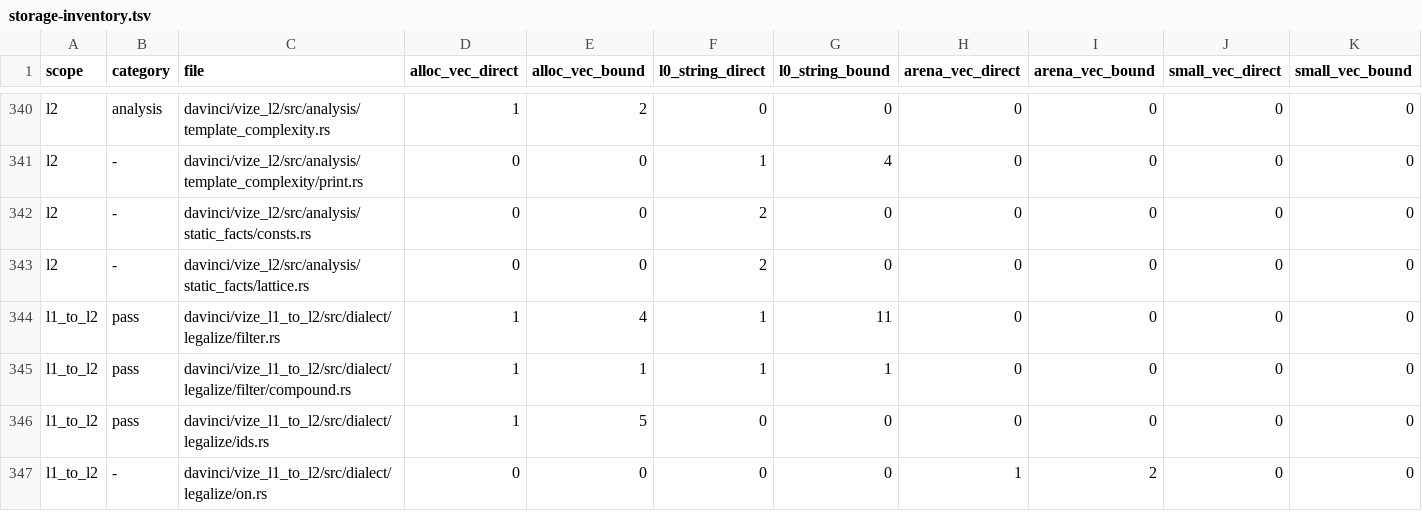
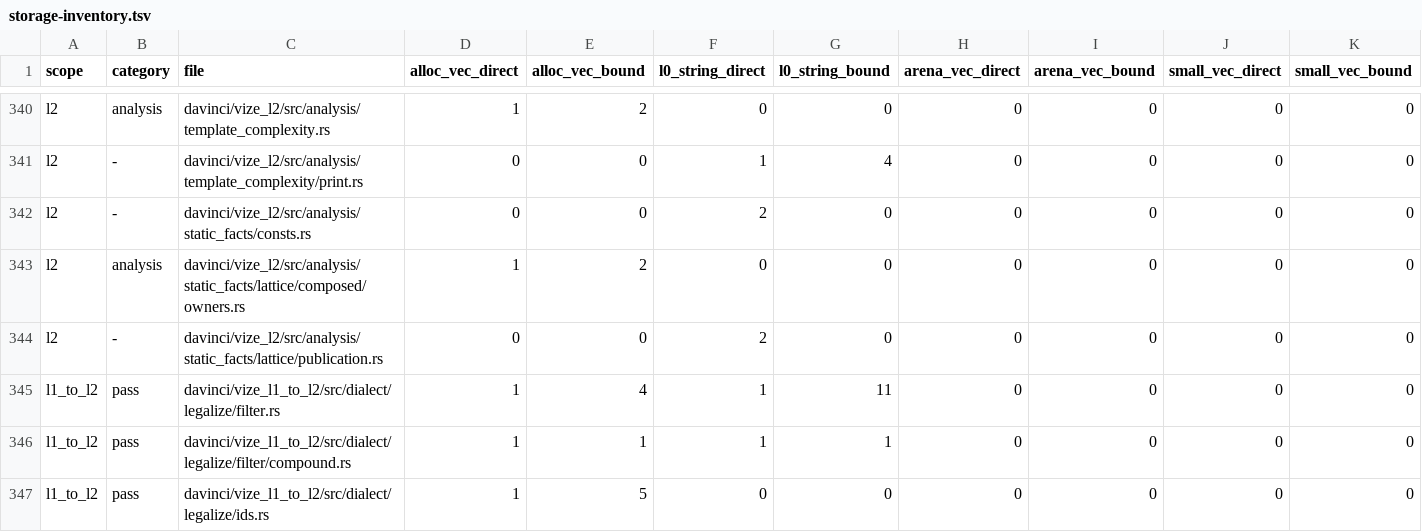
Before and after one commit to ubugeeei-prod/vize, a TSV file: docs/davinci/plan/storage-inventory.tsv, drawn as a sheet; only a part is shown, gaps mark what is left out; the shorter side is filled out with more unchanged rows.

Commit message:
test(davinci): account for optional owner materialization

```diff
--- a/docs/davinci/plan/storage-inventory.tsv
+++ b/docs/davinci/plan/storage-inventory.tsv
@@ -342,3 +342,4 @@ l2	-	davinci/vize_l2/src/analysis/template_complexity/print.rs	0	0	1	4	0	0	0	0
 l2	-	davinci/vize_l2/src/analysis/static_facts/consts.rs	0	0	2	0	0	0	0	0
-l2	-	davinci/vize_l2/src/analysis/static_facts/lattice.rs	0	0	2	0	0	0	0	0
+l2	analysis	davinci/vize_l2/src/analysis/static_facts/lattice/composed/owners.rs	1	2	0	0	0	0	0	0
+l2	-	davinci/vize_l2/src/analysis/static_facts/lattice/publication.rs	0	0	2	0	0	0	0	0
 l1_to_l2	pass	davinci/vize_l1_to_l2/src/dialect/legalize/filter.rs	1	4	1	11	0	0	0	0
```
